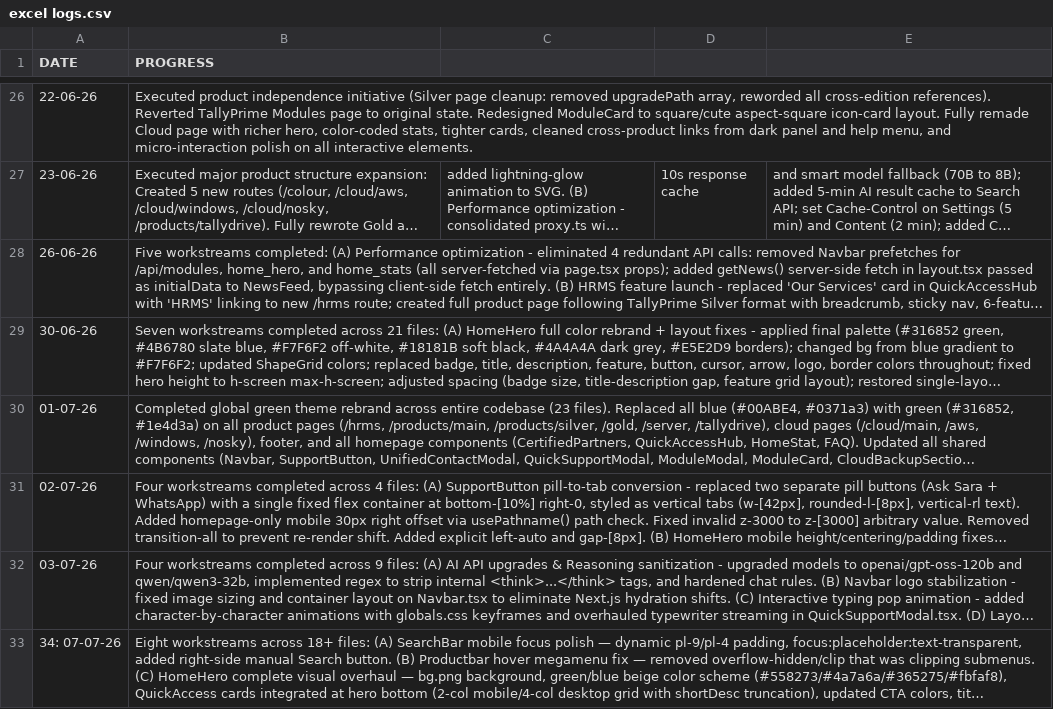
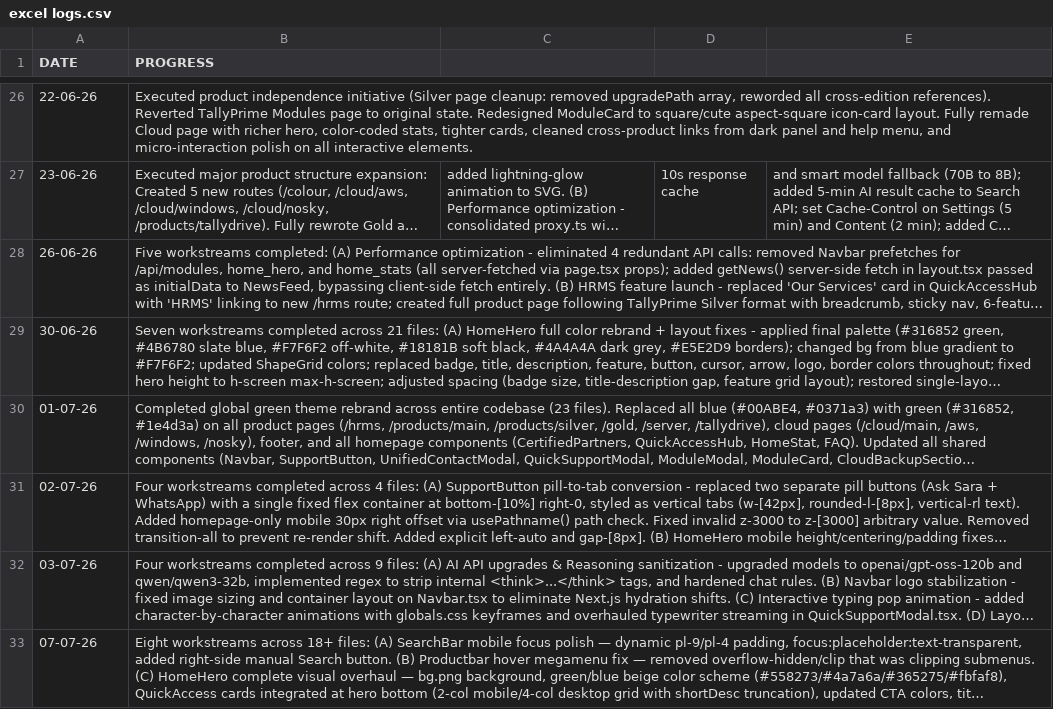
Before and after one commit to Orthodox2000/sarvadnya-infotech-2, a CSV file: daily logs/excel logs.csv, drawn as a sheet; only a part is shown, gaps mark what is left out; long unchanged cells end in …; the diff covers the shown part only; the diff names each change by its address in the sheet, - before the commit and + after, or states it on an @@ line.

```diff
--- a/daily logs/excel logs.csv
+++ b/daily logs/excel logs.csv
-A33 (DATE): 34: 07-07-26
+A33 (DATE): 07-07-26
```
Also changed, not shown: 2 added rows elsewhere in this file, 59 other files.
